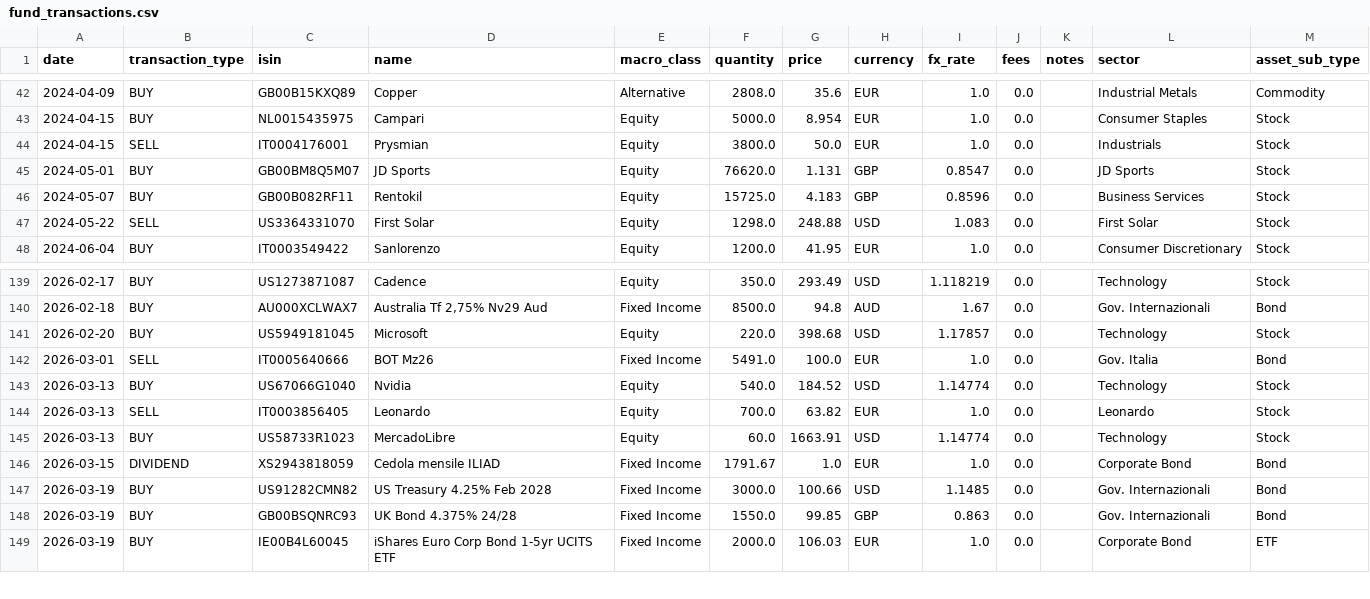
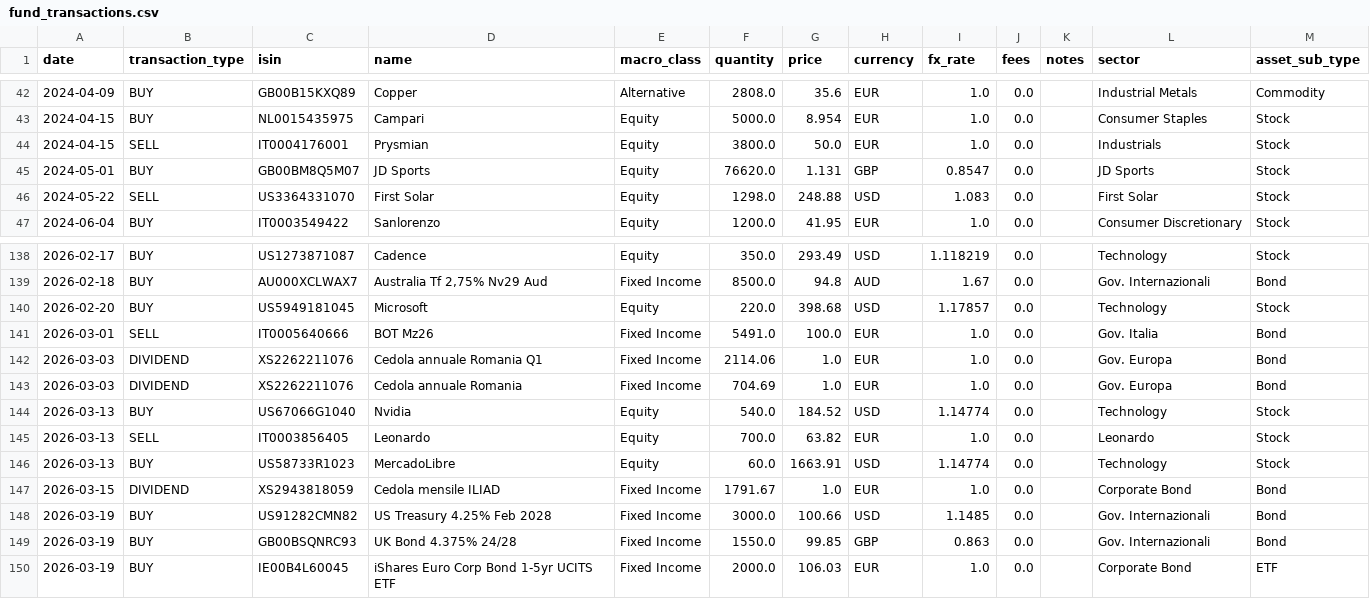
Before and after one commit to Sbirrondi/sfc-portfolio-tracker, a CSV file: data/fund_transactions.csv, drawn as a sheet; only a part is shown, gaps mark what is left out; removed rows and columns are numbered as before the commit, all else as after; the diff names each change by its address in the sheet, - before the commit and + after, or states it on an @@ line.

```diff
--- a/data/fund_transactions.csv
+++ b/data/fund_transactions.csv
-row 46: 2024-05-07 | BUY | GB00B082RF11 | Rentokil | Equity | 15725.0 | 4.183 | GBP | 0.8596 | 0.0 |  | Business Services | Stock
+row 142: 2026-03-03 | DIVIDEND | XS2262211076 | Cedola annuale Romania Q1 | Fixed Income | 2114.06 | 1.0 | EUR | 1.0 | 0.0 |  | Gov. Europa | Bond
+row 143: 2026-03-03 | DIVIDEND | XS2262211076 | Cedola annuale Romania | Fixed Income | 704.69 | 1.0 | EUR | 1.0 | 0.0 |  | Gov. Europa | Bond
```
Also changed, not shown: data/fund_positions.csv, 1 other file.
